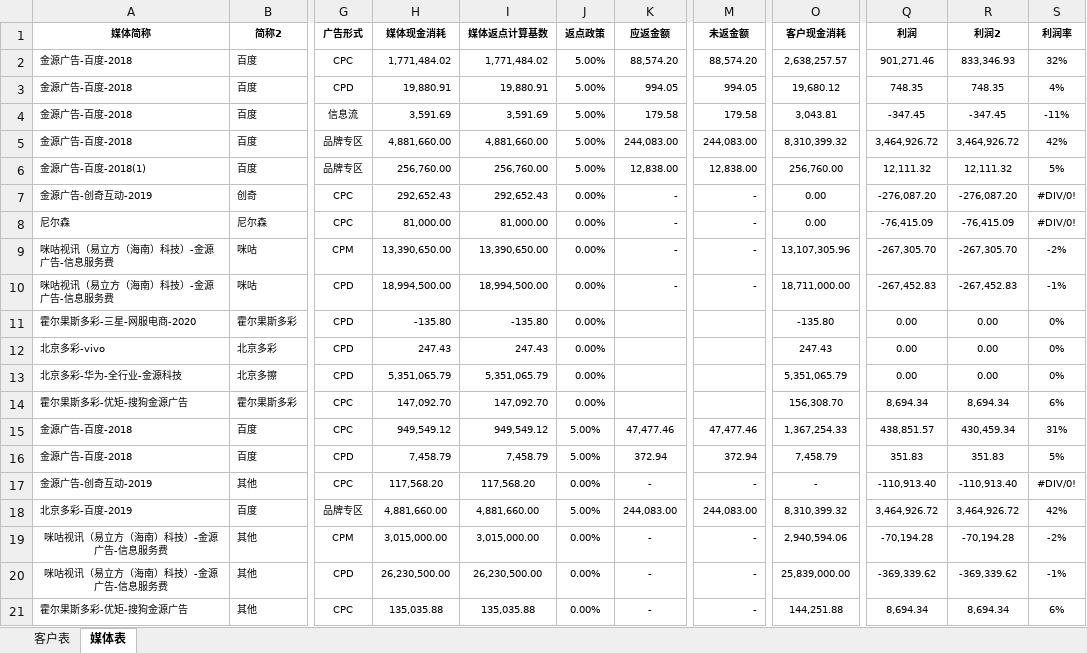
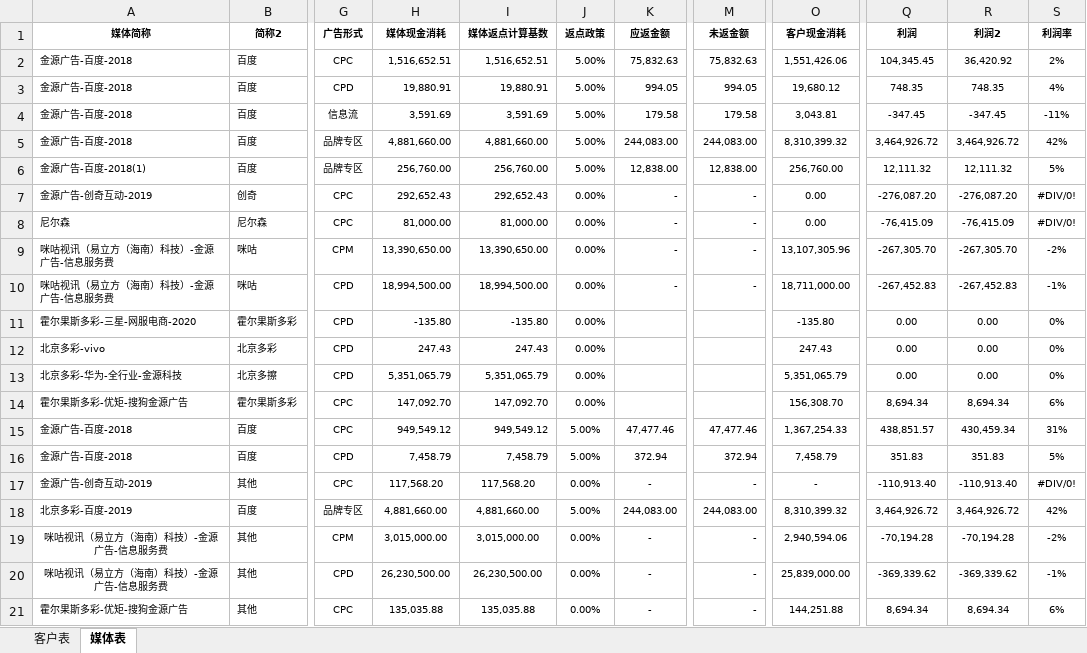
Before and after one commit to o-f-m/-, an Excel workbook: 2020年1-2月金源消耗表（财务运营共享版）.xlsx, sheet 媒体表, drawn as a sheet; only a part is shown, gaps mark what is left out; values as stored, in another font and other column widths than the file's, no borders; the diff names each change by its address in the sheet, - before the commit and + after, or states it on an @@ line.

Commit message:
2020年1月迪爱慈

```diff
--- a/2020年1-2月金源消耗表（财务运营共享版）.xlsx (sheet 媒体表)
+++ b/2020年1-2月金源消耗表（财务运营共享版）.xlsx (sheet 媒体表)
-H2 (媒体现金消耗): 1,771,484.02
+H2 (媒体现金消耗): 1,516,652.51
-I2 (媒体返点计算基数): 1,771,484.02
+I2 (媒体返点计算基数): 1,516,652.51
-K2 (应返金额): 88,574.20
+K2 (应返金额): 75,832.63
-M2 (未返金额): 88,574.20
+M2 (未返金额): 75,832.63
-O2 (客户现金消耗): 2,638,257.57
+O2 (客户现金消耗): 1,551,426.06
-Q2 (利润): 901,271.46
+Q2 (利润): 104,345.45
-R2 (利润2): 833,346.93
+R2 (利润2): 36,420.92
-S2 (利润率): 32%
+S2 (利润率): 2%
```
Also changed, not shown: sheet 客户表.
